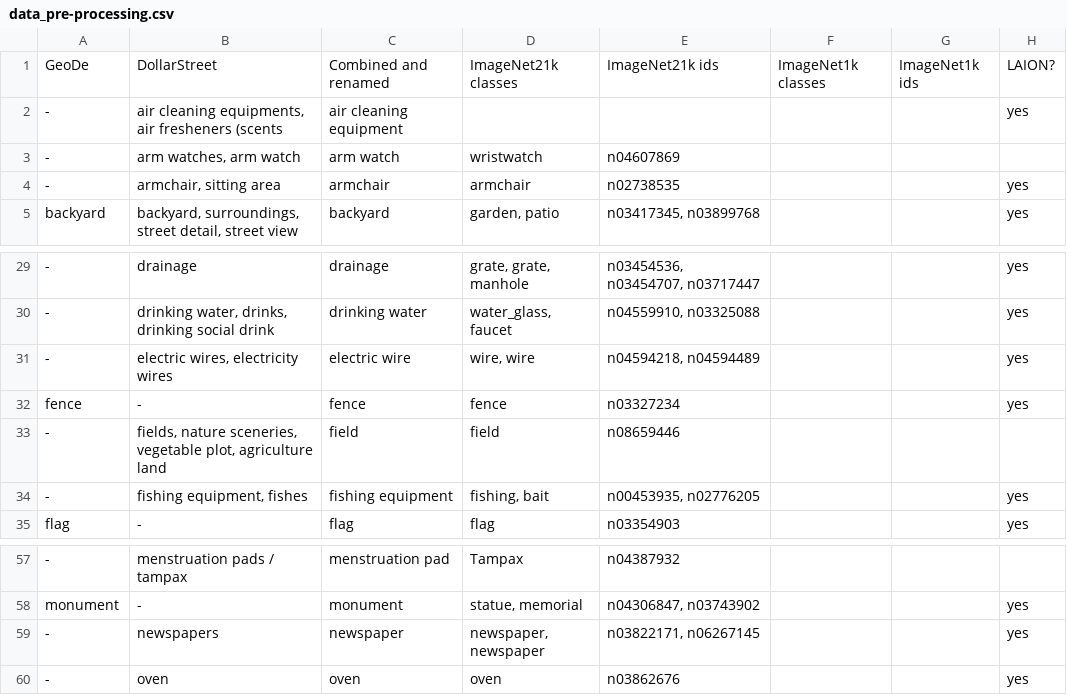
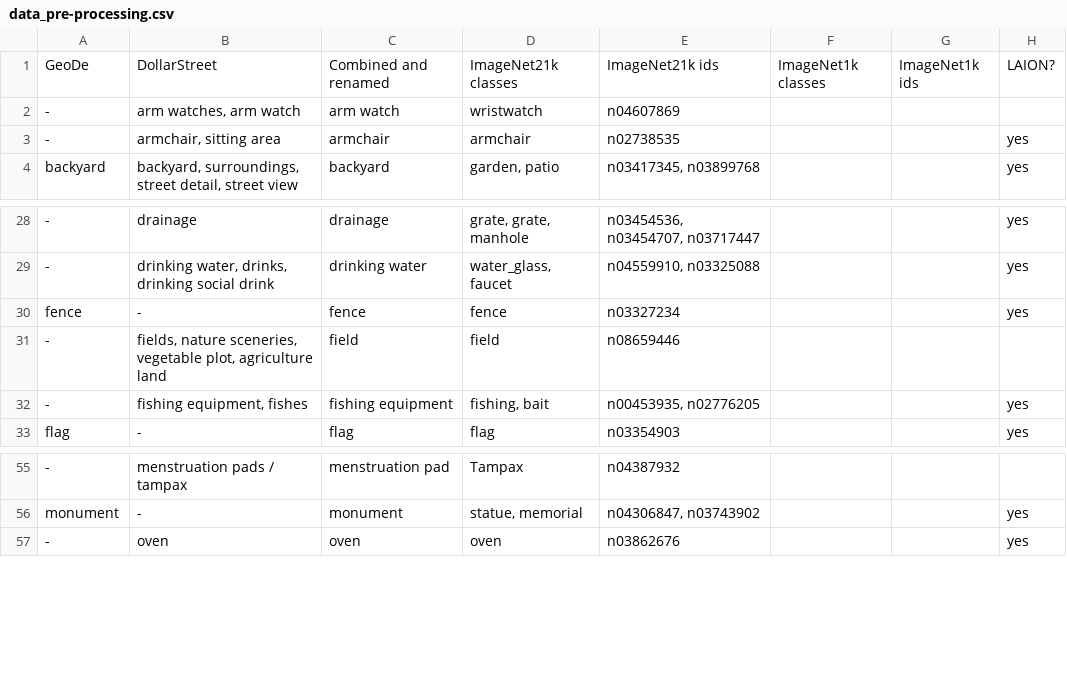
Before and after one commit to MichiganNLP/visual_diversity_budget, a CSV file: data/data_pre-processing.csv, drawn as a sheet; only a part is shown, gaps mark what is left out; the diff names each change by its address in the sheet, - before the commit and + after, or states it on an @@ line.

Commit message:
added data

```diff
--- a/data/data_pre-processing.csv
+++ b/data/data_pre-processing.csv
-row 2: - | air cleaning equipments, air fresheners (scents | air cleaning equipment |  |  |  |  | yes
-row 31: - | electric wires, electricity wires | electric wire | wire, wire | n04594218, n04594489 |  |  | yes
-row 59: - | newspapers | newspaper | newspaper, newspaper | n03822171, n06267145 |  |  | yes
```
Also changed, not shown: 2 other files.
